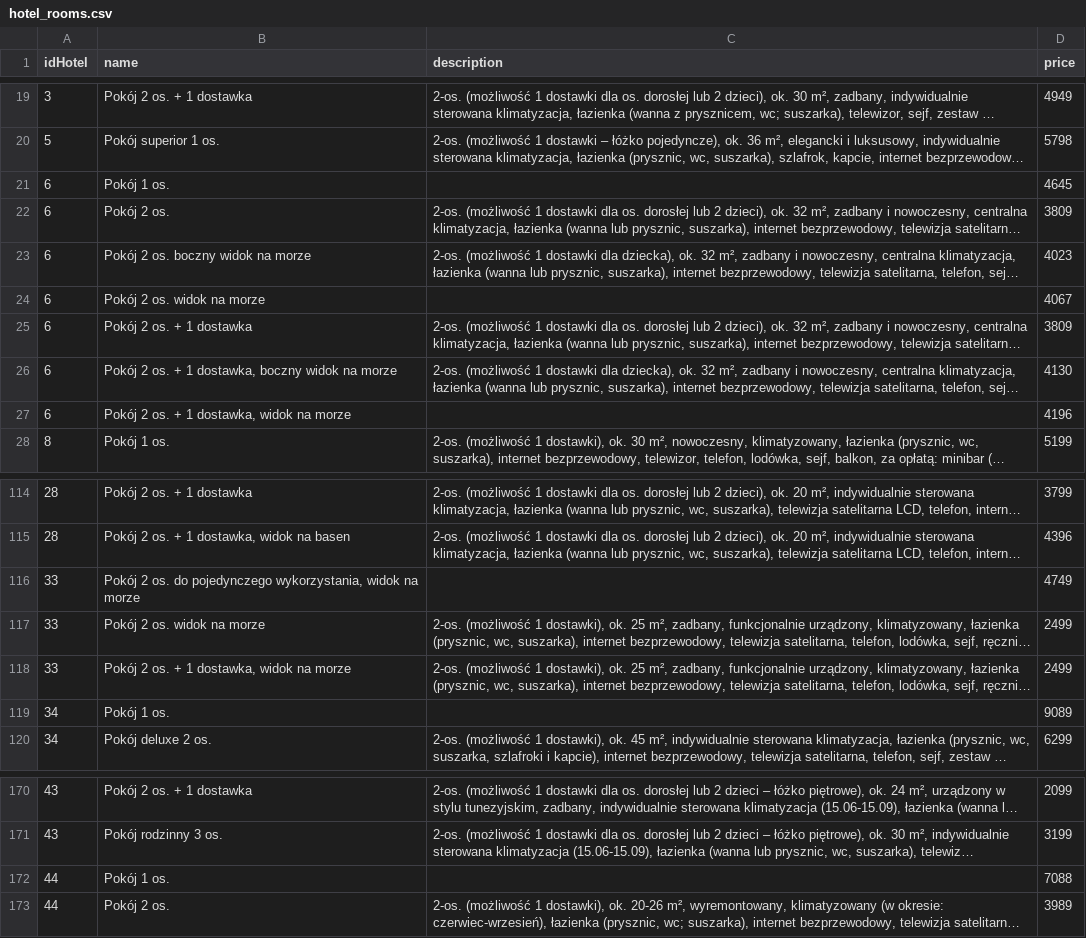
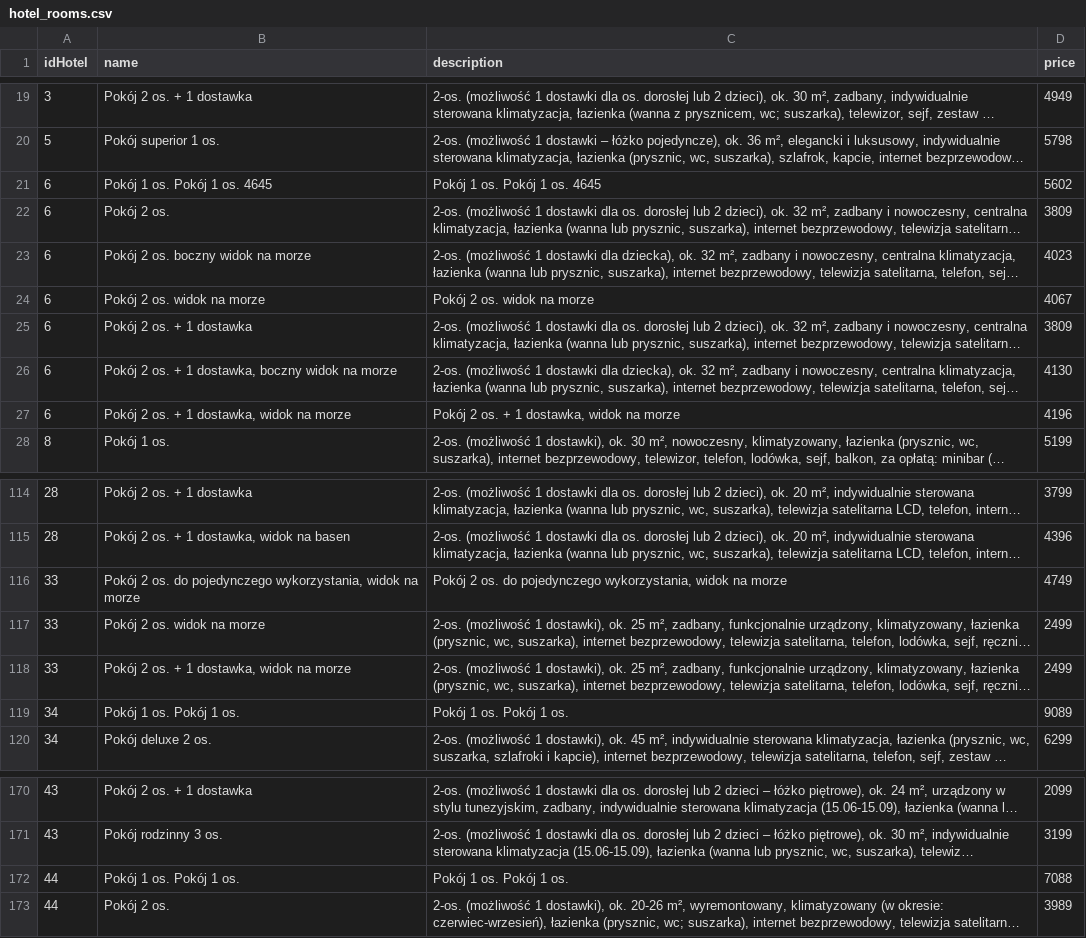
Before and after one commit to Microarchitecturovisco/travel-api, a CSV file: hotel-service/src/main/java/org/microarchitecturovisco/hotelservice/bootstrap/data/hotel_rooms.csv, drawn as a sheet; only a part is shown, gaps mark what is left out; long unchanged cells end in …; the diff covers the shown part only; the diff names each change by its address in the sheet, - before the commit and + after, or states it on an @@ line.

```diff
--- a/hotel-service/src/main/java/org/microarchitecturovisco/hotelservice/bootstrap/data/hotel_rooms.csv
+++ b/hotel-service/src/main/java/org/microarchitecturovisco/hotelservice/bootstrap/data/hotel_rooms.csv
-B21 (name): Pokój 1 os.
+B21 (name): Pokój 1 os. Pokój 1 os. 4645
-C21 (description): (empty)
+C21 (description): Pokój 1 os. Pokój 1 os. 4645
-D21 (price): 4645
+D21 (price): 5602
-C24 (description): (empty)
+C24 (description): Pokój 2 os. widok na morze
-C27 (description): (empty)
+C27 (description): Pokój 2 os. + 1 dostawka, widok na morze
-C116 (description): (empty)
+C116 (description): Pokój 2 os. do pojedynczego wykorzystania, widok na morze
-B119 (name): Pokój 1 os.
+B119 (name): Pokój 1 os. Pokój 1 os.
-C119 (description): (empty)
+C119 (description): Pokój 1 os. Pokój 1 os.
-B172 (name): Pokój 1 os.
+B172 (name): Pokój 1 os. Pokój 1 os.
-C172 (description): (empty)
+C172 (description): Pokój 1 os. Pokój 1 os.
```
Also changed, not shown: 16 edited cells elsewhere in this file, 4 other files.
